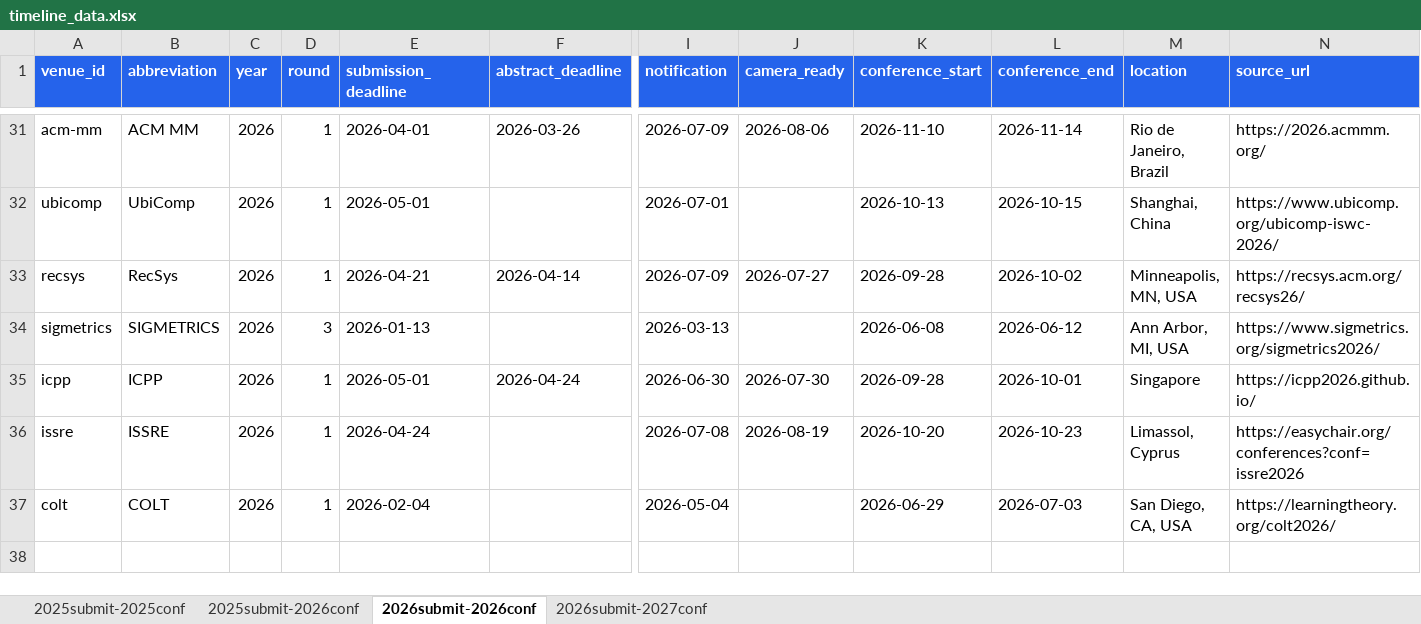
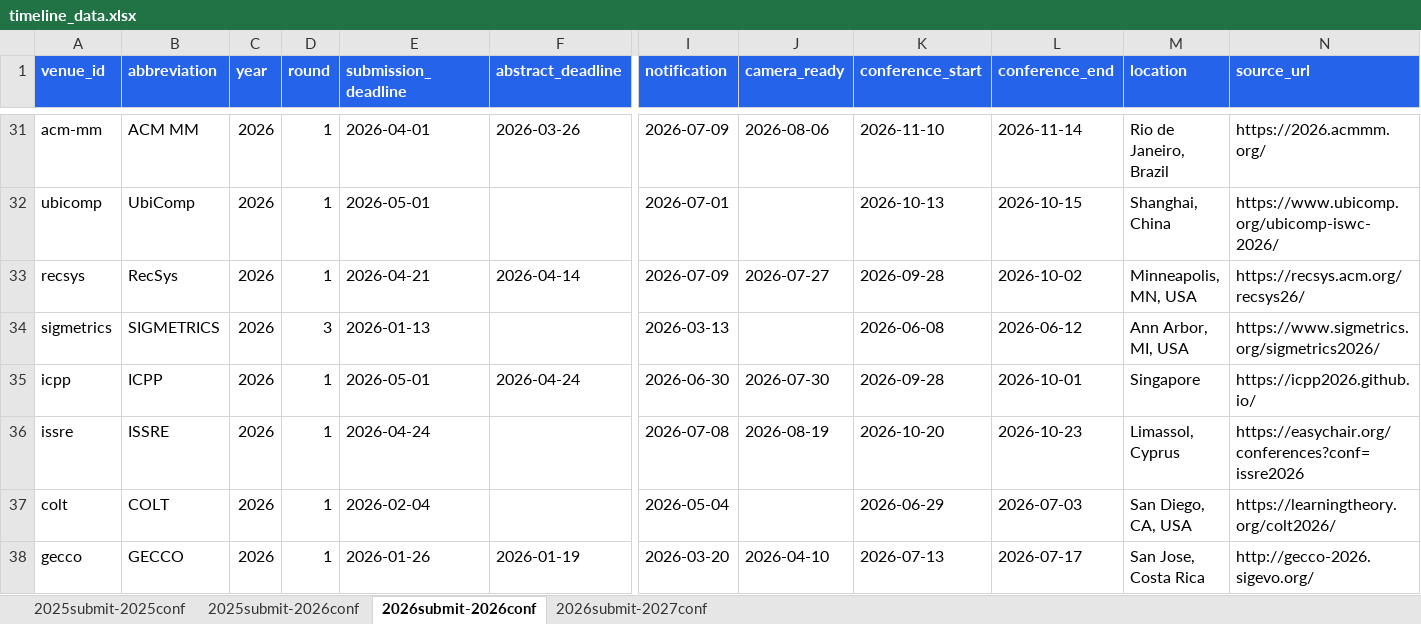
Before and after one commit to wang2000star/ccfddl, an Excel workbook: timeline_data.xlsx, sheet 2026submit-2026conf, drawn as a sheet; only a part is shown, gaps mark what is left out; values as stored, in another font and other column widths than the file's, no borders; rows hold the shown columns only; the diff names each change by its address in the sheet, - before the commit and + after, or states it on an @@ line.

Commit message:
Add GECCO 2026 - 103 total

```diff
--- a/timeline_data.xlsx (sheet 2026submit-2026conf)
+++ b/timeline_data.xlsx (sheet 2026submit-2026conf)
+row 38: gecco | GECCO | 2026 | 1 | 2026-01-26 | 2026-01-19 | 2026-03-20 | 2026-04-10 | 2026-07-13 | 2026-07-17 | San Jose, Costa Rica | http://gecco-2026.sigevo.org/
```
Also changed, not shown: 2 other files.
